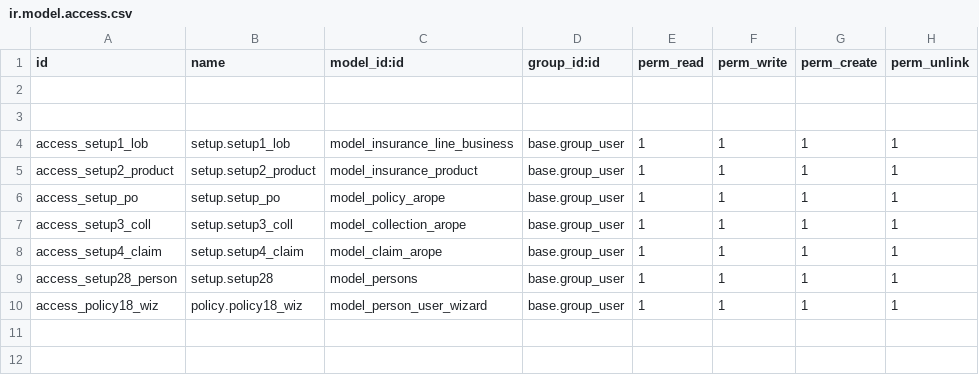
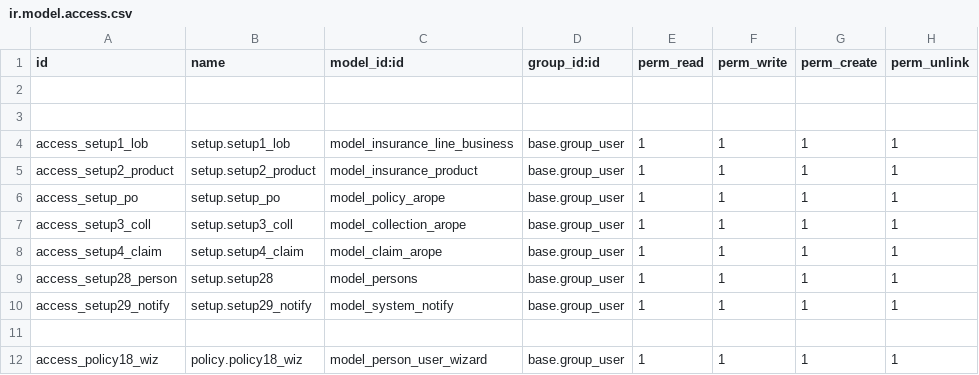
Before and after one commit to blackbelts/arope-conf, a CSV file: security/ir.model.access.csv, drawn as a sheet; the diff names each change by its address in the sheet, - before the commit and + after, or states it on an @@ line.

Commit message:
test

```diff
--- a/security/ir.model.access.csv
+++ b/security/ir.model.access.csv
+row 10: access_setup29_notify | setup.setup29_notify | model_system_notify | base.group_user | 1 | 1 | 1 | 1
+row 11: (empty)
```
